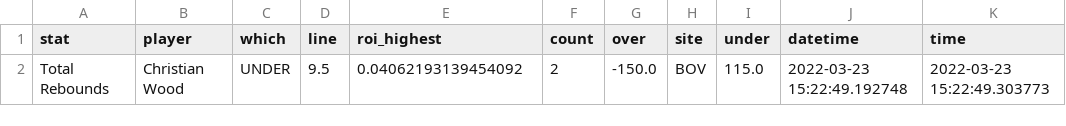
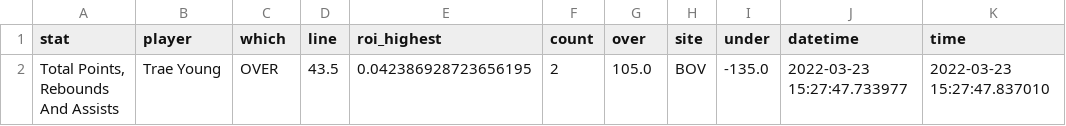
Before and after one commit to BShim92/Public, a CSV file: NBAProps.csv, drawn as a sheet; removed rows and columns are numbered as before the commit, all else as after; the diff names each change by its address in the sheet, - before the commit and + after, or states it on an @@ line.

```diff
--- a/NBAProps.csv
+++ b/NBAProps.csv
-row 2: Total Rebounds | Christian Wood | UNDER | 9.5 | 0.04062193139454092 | 2 | -150.0 | BOV | 115.0 | 2022-03-23 15:22:49.192748 | 2022-03-23 15:22:49.303773
+row 2: Total Points, Rebounds And Assists | Trae Young | OVER | 43.5 | 0.042386928723656195 | 2 | 105.0 | BOV | -135.0 | 2022-03-23 15:27:47.733977 | 2022-03-23 15:27:47.837010
```
Also changed, not shown: NBAPropsHistory.csv, NBAPropsHistory_NoDupe.csv.
